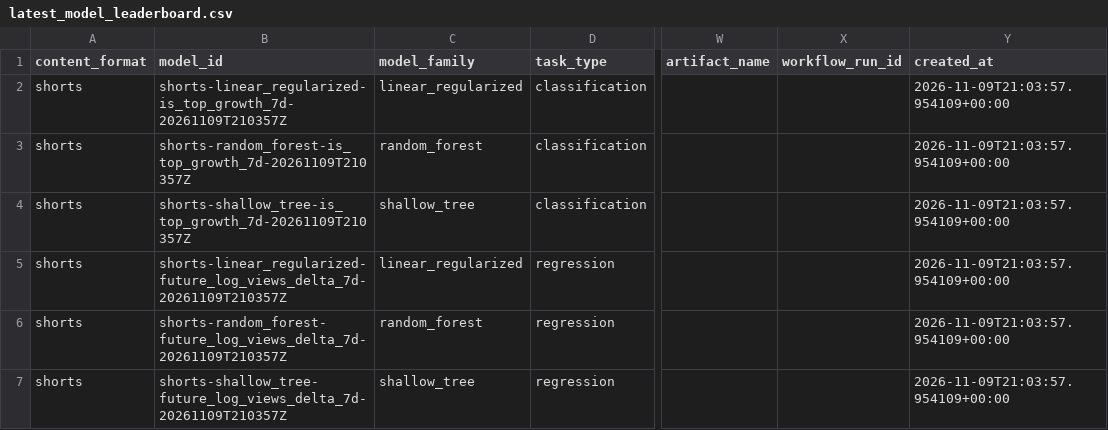
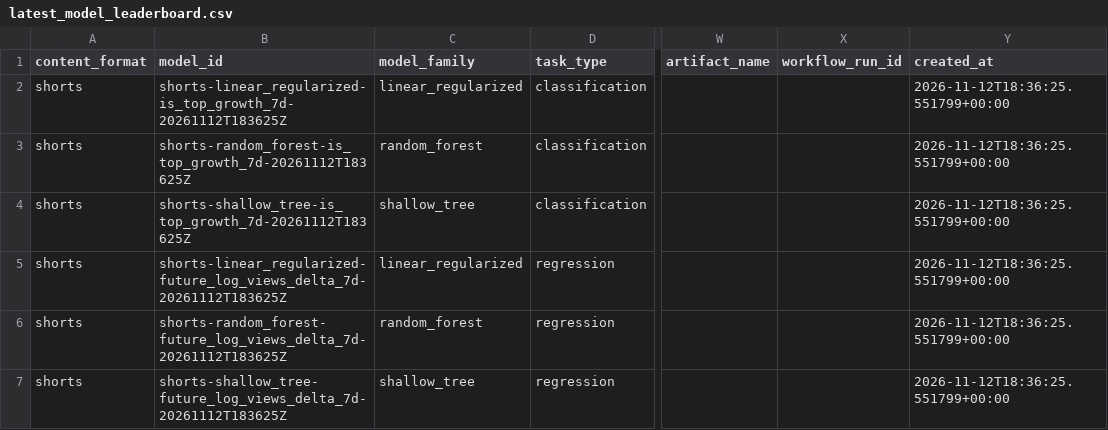
Before and after one commit to jcval94/ytb_history, a CSV file: data/model_reports/formats/shorts/latest_model_leaderboard.csv, drawn as a sheet; only a part is shown, gaps mark what is left out; the diff names each change by its address in the sheet, - before the commit and + after, or states it on an @@ line.

```diff
--- a/data/model_reports/formats/shorts/latest_model_leaderboard.csv
+++ b/data/model_reports/formats/shorts/latest_model_leaderboard.csv
-B2 (model_id): shorts-linear_regularized-is_top_growth_7d-20261109T210357Z
+B2 (model_id): shorts-linear_regularized-is_top_growth_7d-20261112T183625Z
-Y2:Y7 (created_at): 2026-11-09T21:03:57.954109+00:00
+Y2:Y7 (created_at): 2026-11-12T18:36:25.551799+00:00
-B3 (model_id): shorts-random_forest-is_top_growth_7d-20261109T210357Z
+B3 (model_id): shorts-random_forest-is_top_growth_7d-20261112T183625Z
-B4 (model_id): shorts-shallow_tree-is_top_growth_7d-20261109T210357Z
+B4 (model_id): shorts-shallow_tree-is_top_growth_7d-20261112T183625Z
-B5 (model_id): shorts-linear_regularized-future_log_views_delta_7d-20261109T210357Z
+B5 (model_id): shorts-linear_regularized-future_log_views_delta_7d-20261112T183625Z
-B6 (model_id): shorts-random_forest-future_log_views_delta_7d-20261109T210357Z
+B6 (model_id): shorts-random_forest-future_log_views_delta_7d-20261112T183625Z
-B7 (model_id): shorts-shallow_tree-future_log_views_delta_7d-20261109T210357Z
+B7 (model_id): shorts-shallow_tree-future_log_views_delta_7d-20261112T183625Z
```
Also changed, not shown: data/model_reports/formats/shorts/latest_feature_direction.csv, data/model_reports/formats/shorts/latest_feature_importance.csv, 25 other files.
